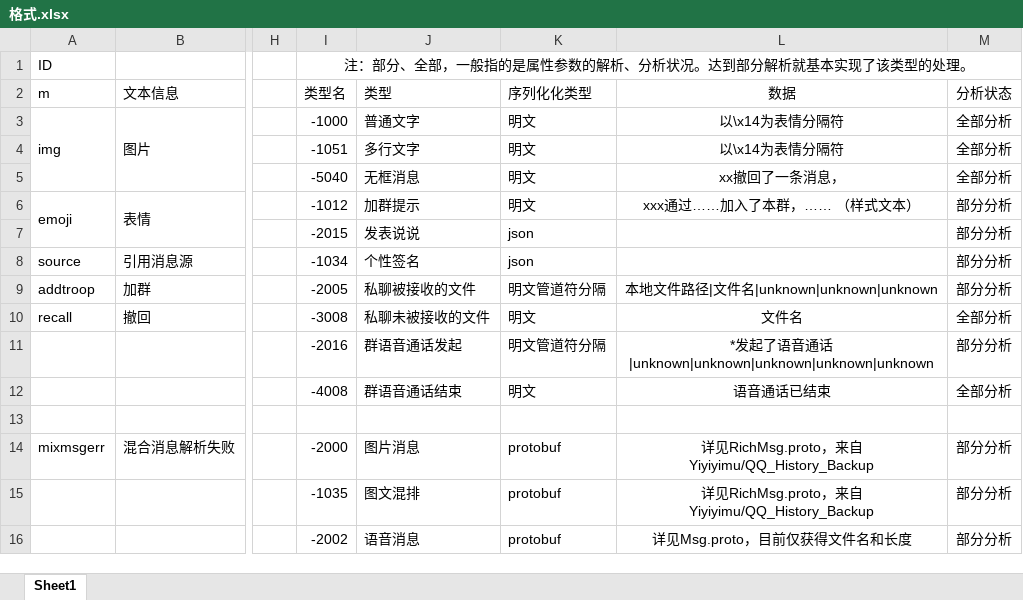
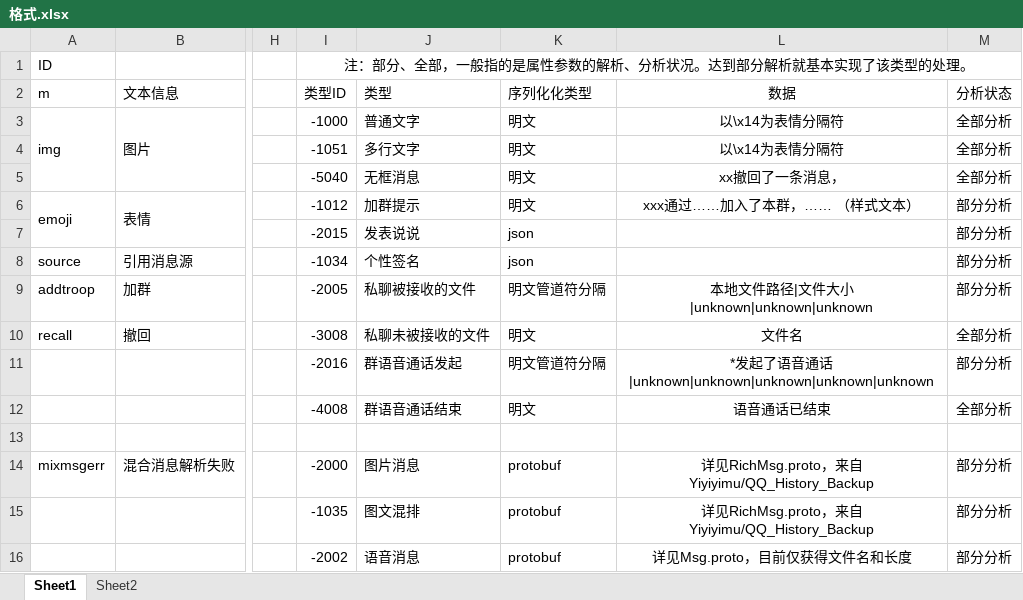
Before and after one commit to Hakuuyosei/QQHistoryExport, an Excel workbook: 格式.xlsx, sheet Sheet1, drawn as a sheet; only a part is shown, gaps mark what is left out; values as stored, in another font and other column widths than the file's, no borders; the diff names each change by its address in the sheet, - before the commit and + after, or states it on an @@ line.

```diff
--- a/格式.xlsx (sheet Sheet1)
+++ b/格式.xlsx (sheet Sheet1)
+sheet tab: Sheet2
-I2: 类型名
+I2: 类型ID
-L9 (数据): 本地文件路径|文件名|unknown|unknown|unknown
+L9 (数据): 本地文件路径|文件大小|unknown|unknown|unknown
```
Also changed, not shown: 3 other files.
